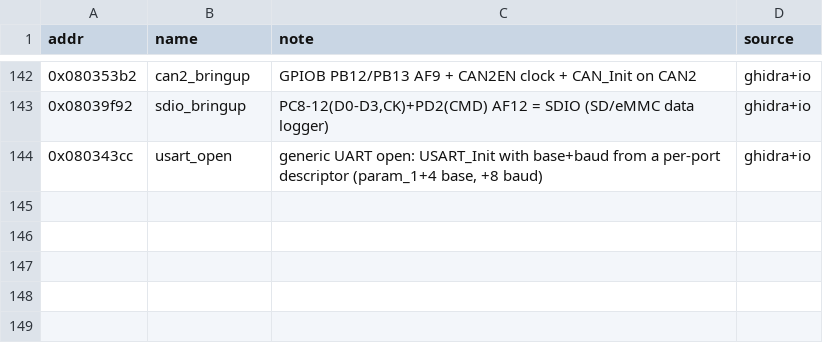
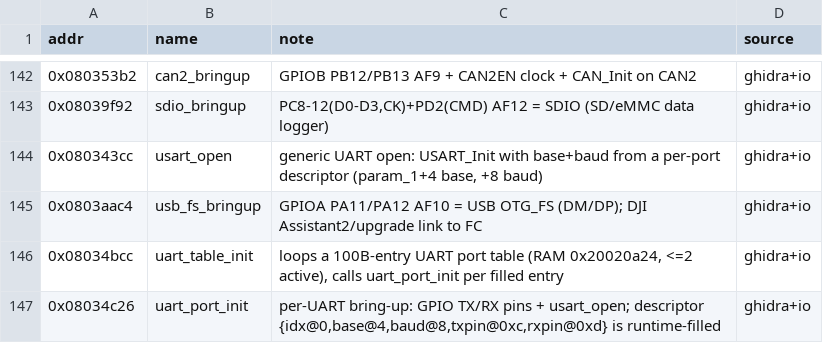
Before and after one commit to awto-au/awto-dji, a TSV file: docs/symbols/m0306.tsv, drawn as a sheet; only a part is shown, gaps mark what is left out.

```diff
--- a/docs/symbols/m0306.tsv
+++ b/docs/symbols/m0306.tsv
@@ -144 +144,4 @@ addr	name	note	source
 0x080343cc	usart_open	generic UART open: USART_Init with base+baud from a per-port descriptor (param_1+4 base, +8 baud)	ghidra+io
+0x0803aac4	usb_fs_bringup	GPIOA PA11/PA12 AF10 = USB OTG_FS (DM/DP); DJI Assistant2/upgrade link to FC	ghidra+io
+0x08034bcc	uart_table_init	loops a 100B-entry UART port table (RAM 0x20020a24, <=2 active), calls uart_port_init per filled entry	ghidra+io
+0x08034c26	uart_port_init	per-UART bring-up: GPIO TX/RX pins + usart_open; descriptor {idx@0,base@4,baud@8,txpin@0xc,rxpin@0xd} is runtime-filled	ghidra+io
```
Also changed, not shown: 2 other files.
